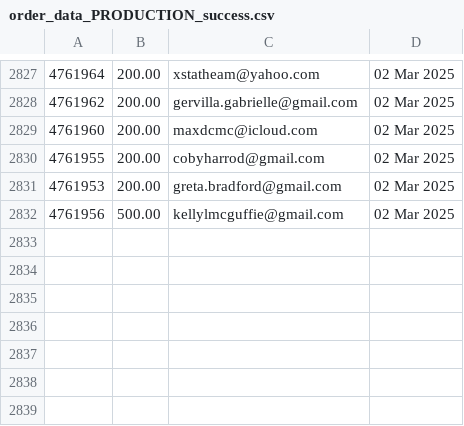
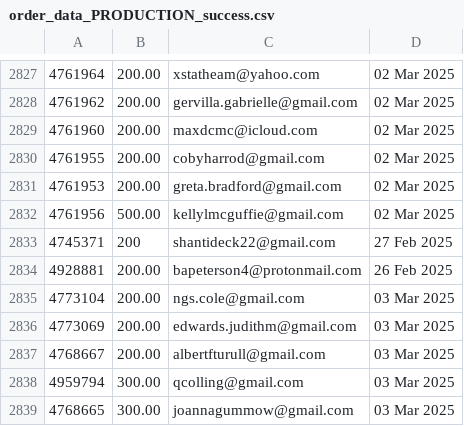
Before and after one commit to jdeck88/ffcsa_scripts, a CSV file: localline/data/order_data_PRODUCTION_success.csv, drawn as a sheet; only a part is shown, gaps mark what is left out; the diff names each change by its address in the sheet, - before the commit and + after, or states it on an @@ line.

Commit message:
Update data files

```diff
--- a/localline/data/order_data_PRODUCTION_success.csv
+++ b/localline/data/order_data_PRODUCTION_success.csv
+row 2833: 4745371 | 200 | shantideck22@gmail.com | 27 Feb 2025
+row 2834: 4928881 | 200.00 | bapeterson4@protonmail.com | 26 Feb 2025
+row 2835: 4773104 | 200.00 | ngs.cole@gmail.com | 03 Mar 2025
+row 2836: 4773069 | 200.00 | edwards.judithm@gmail.com | 03 Mar 2025
+row 2837: 4768667 | 200.00 | albertfturull@gmail.com | 03 Mar 2025
+row 2838: 4959794 | 300.00 | qcolling@gmail.com | 03 Mar 2025
+row 2839: 4768665 | 300.00 | joannagummow@gmail.com | 03 Mar 2025
```
